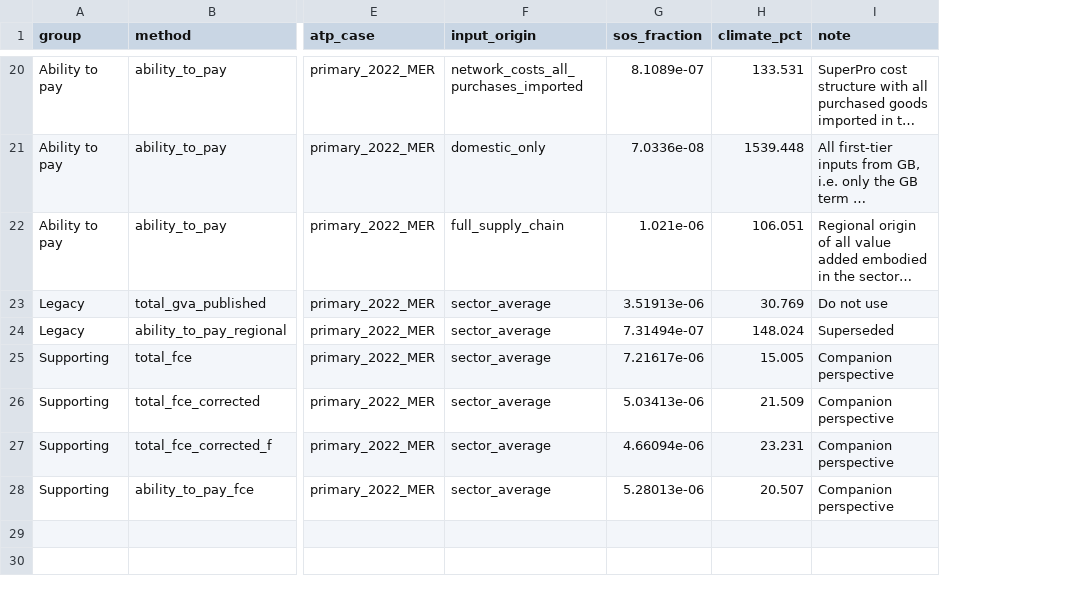
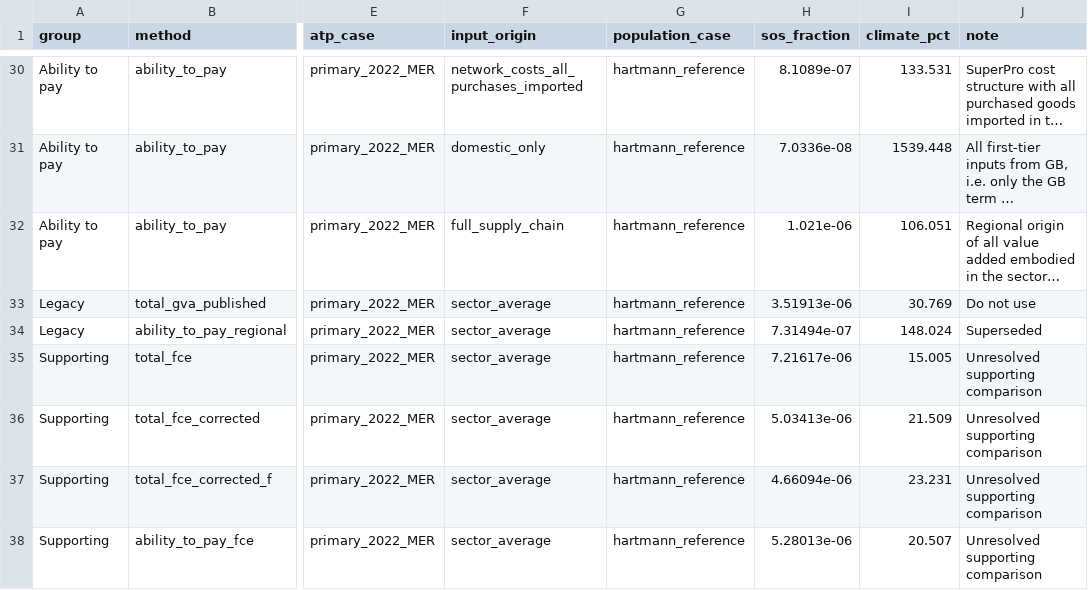
Before and after one commit to ALIFEPLAYS/FYR_code, a CSV file: 2b_PB_Allocation/results_allocation_final/sensitivity_climate.csv, drawn as a sheet; only a part is shown, gaps mark what is left out; long unchanged cells end in …; addresses are those after the commit; the diff covers the shown part only; the diff names each change by its address in the sheet, - before the commit and + after, or states it on an @@ line.

```diff
--- a/2b_PB_Allocation/results_allocation_final/sensitivity_climate.csv
+++ b/2b_PB_Allocation/results_allocation_final/sensitivity_climate.csv
+column G (population_case), rows 30-38: all hartmann_reference
-J35:J38 (note): Companion perspective
+J35:J38 (note): Unresolved supporting comparison
```
Also changed, not shown: 10 added rows and 7 edited cells elsewhere in this file, 2b_PB_Allocation/results_allocation_final/envelope_climate.csv, 24 other files.
